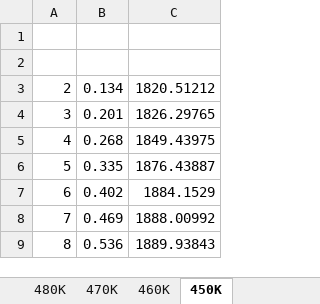
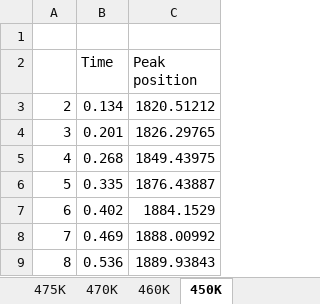
Before and after one commit to marija-iloska/CO_Pd, an Excel workbook: Paper2/peaks_latest.xlsx, sheet 450K, drawn as a sheet; only a part is shown; values as stored, in another font and other column widths than the file's, no borders; charts and pictures not drawn; the diff names each change by its address in the sheet, - before the commit and + after, or states it on an @@ line.

```diff
--- a/Paper2/peaks_latest.xlsx (sheet 450K)
+++ b/Paper2/peaks_latest.xlsx (sheet 450K)
+sheet tab: 475K
-row 2: (empty)
+row 2:  | Time | Peak position
```
Also changed, not shown: sheet All peaks, sheet 500K, sheet 480K, sheet 490K, sheet 470K, sheet 460K, charts or pictures, 16 other files.
